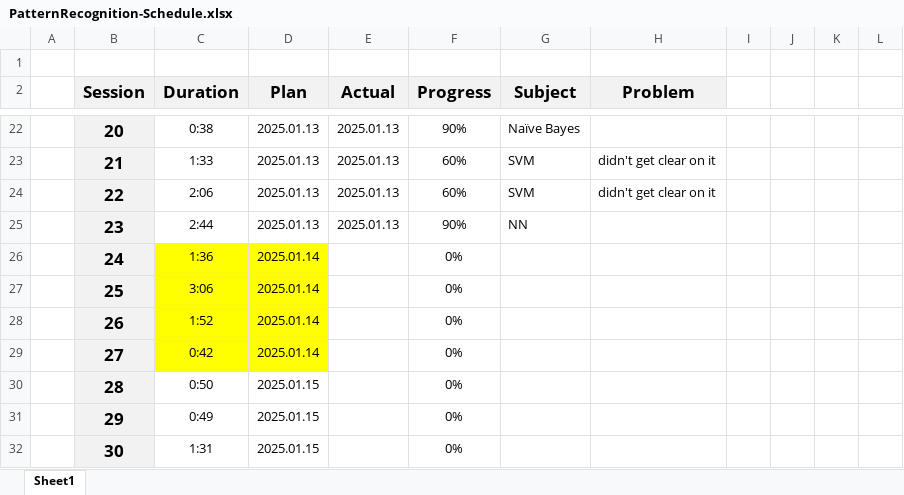
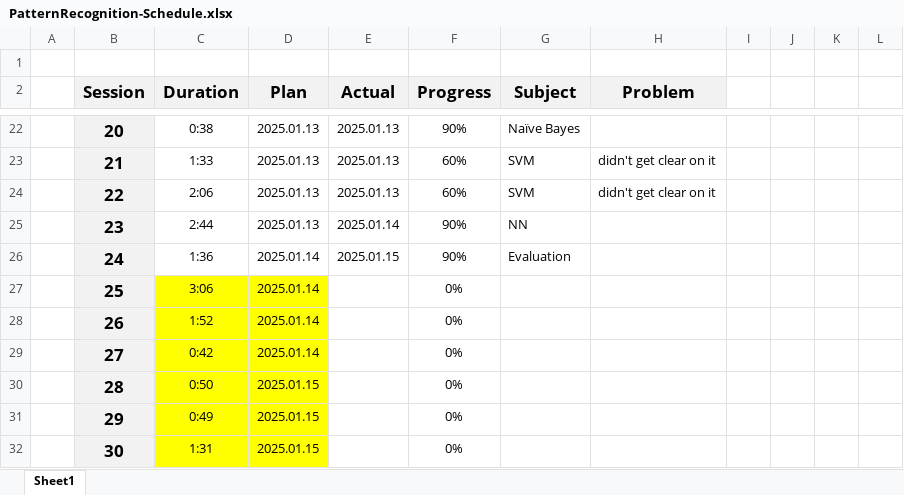
Before and after one commit to UDynamic/PHD-exam-preparation, an Excel workbook: PatternRecognition-Schedule.xlsx, sheet Sheet1, drawn as a sheet; only a part is shown, gaps mark what is left out; values as stored, in another font and other column widths than the file's, no borders; conditional formats not drawn; the diff names each change by its address in the sheet, - before the commit and + after, or states it on an @@ line.

Commit message:
Evaluation subject done

```diff
--- a/PatternRecognition-Schedule.xlsx (sheet Sheet1)
+++ b/PatternRecognition-Schedule.xlsx (sheet Sheet1)
-E25 (Actual): 2025.01.13
+E25 (Actual): 2025.01.14
-C26:D26 fill: #FFFF00
+C26:D26 fill: none
-E26 (Actual): (empty)
+E26 (Actual): 2025.01.15
-F26 (Progress): 0%
+F26 (Progress): 90%
-G26 (Subject): (empty)
+G26 (Subject): Evaluation
-C30:D32 fill: none
+C30:D32 fill: #FFFF00
```
